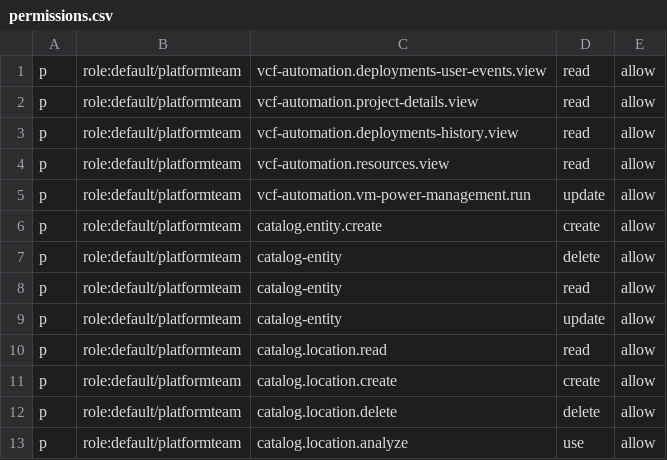
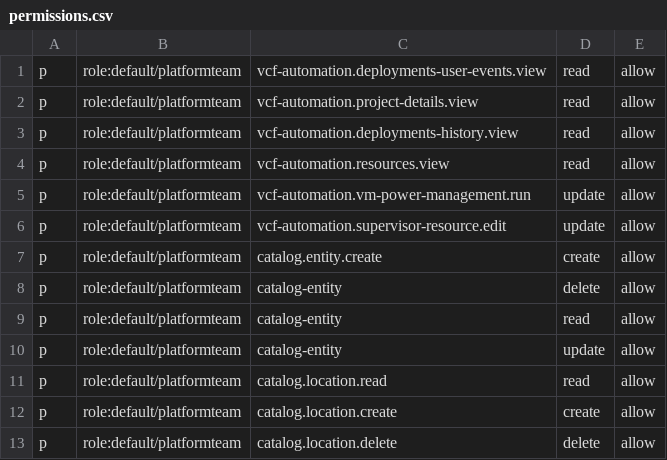
Before and after one commit to open-service-portal/backstage-plugins, a CSV file: permissions.csv, drawn as a sheet; only a part is shown; the shorter side is filled out with more unchanged rows.

Commit message:
Add new VCFA permission to example permissions

```diff
--- a/permissions.csv
+++ b/permissions.csv
@@ -5,2 +5,3 @@ p, role:default/platformteam, vcf-automation.resources.view, read, allow
 p, role:default/platformteam, vcf-automation.vm-power-management.run, update, allow
+p, role:default/platformteam, vcf-automation.supervisor-resource.edit, update, allow
 p, role:default/platformteam, catalog.entity.create, create, allow
```
